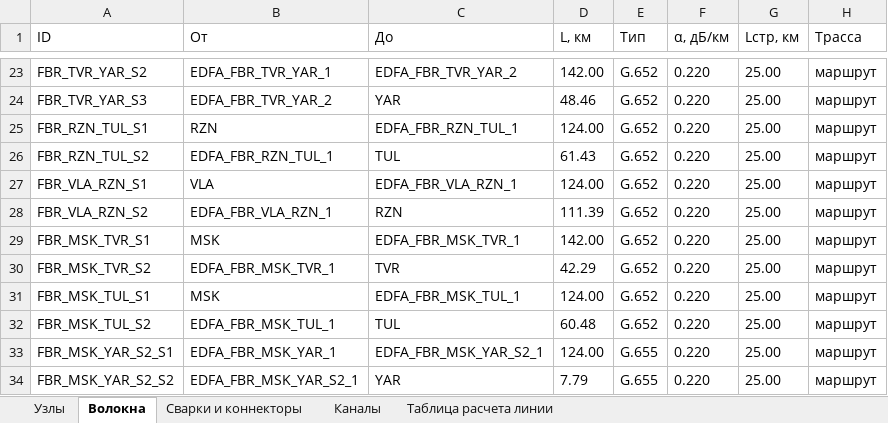
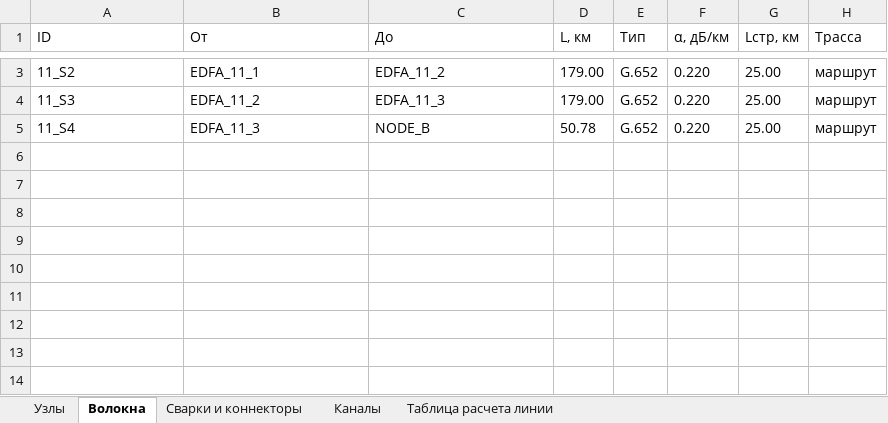
Before and after one commit to dimAMaKSIM0v/dwdm-sim-diplom, an Excel workbook: export_tables.xlsx, sheet Волокна, drawn as a sheet; only a part is shown, gaps mark what is left out; values as stored, in another font and other column widths than the file's, no borders; removed rows and columns are numbered as before the commit, all else as after; the diff covers the shown part only; the diff names each change by its address in the sheet, - before the commit and + after, or states it on an @@ line.

```diff
--- a/export_tables.xlsx (sheet Волокна)
+++ b/export_tables.xlsx (sheet Волокна)
-A3 (ID): FBR_TVR_YAR_S2
+A3 (ID): 11_S2
-B3 (От): EDFA_FBR_TVR_YAR_1
+B3 (От): EDFA_11_1
-C3 (До): EDFA_FBR_TVR_YAR_2
+C3 (До): EDFA_11_2
-D3 (L, км): 142.00
+D3 (L, км): 179.00
-A4 (ID): FBR_TVR_YAR_S3
+A4 (ID): 11_S3
-B4 (От): EDFA_FBR_TVR_YAR_2
+B4 (От): EDFA_11_2
-C4 (До): YAR
+C4 (До): EDFA_11_3
-D4 (L, км): 48.46
+D4 (L, км): 179.00
-row 25: FBR_RZN_TUL_S1 | RZN | EDFA_FBR_RZN_TUL_1 | 124.00 | G.652 | 0.220 | 25.00 | маршрут
-row 26: FBR_RZN_TUL_S2 | EDFA_FBR_RZN_TUL_1 | TUL | 61.43 | G.652 | 0.220 | 25.00 | маршрут
-row 27: FBR_VLA_RZN_S1 | VLA | EDFA_FBR_VLA_RZN_1 | 124.00 | G.652 | 0.220 | 25.00 | маршрут
-A5 (ID): FBR_VLA_RZN_S2
+A5 (ID): 11_S4
-B5 (От): EDFA_FBR_VLA_RZN_1
+B5 (От): EDFA_11_3
-C5 (До): RZN
+C5 (До): NODE_B
-D5 (L, км): 111.39
+D5 (L, км): 50.78
-row 29: FBR_MSK_TVR_S1 | MSK | EDFA_FBR_MSK_TVR_1 | 142.00 | G.652 | 0.220 | 25.00 | маршрут
-row 30: FBR_MSK_TVR_S2 | EDFA_FBR_MSK_TVR_1 | TVR | 42.29 | G.652 | 0.220 | 25.00 | маршрут
-row 31: FBR_MSK_TUL_S1 | MSK | EDFA_FBR_MSK_TUL_1 | 124.00 | G.652 | 0.220 | 25.00 | маршрут
-row 32: FBR_MSK_TUL_S2 | EDFA_FBR_MSK_TUL_1 | TUL | 60.48 | G.652 | 0.220 | 25.00 | маршрут
-row 33: FBR_MSK_YAR_S2_S1 | EDFA_FBR_MSK_YAR_1 | EDFA_FBR_MSK_YAR_S2_1 | 124.00 | G.655 | 0.220 | 25.00 | маршрут
-row 34: FBR_MSK_YAR_S2_S2 | EDFA_FBR_MSK_YAR_S2_1 | YAR | 7.79 | G.655 | 0.220 | 25.00 | маршрут
```
Also changed, not shown: 20 removed rows and 4 edited cells elsewhere in this sheet, sheet Сварки и коннекторы, sheet Узлы, sheet Таблица расчета линии, sheet Каналы, 2 other files.
